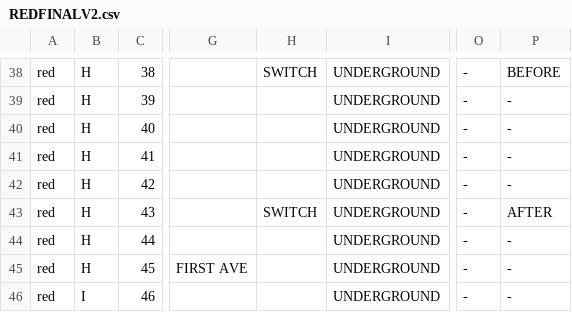
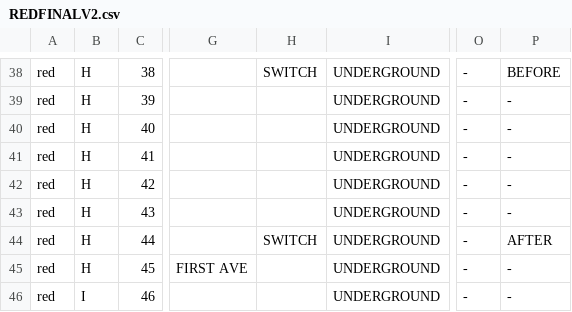
Before and after one commit to jhj17/coe1186_train, a CSV file: TrackModel/REDFINALV2.csv, drawn as a sheet; only a part is shown, gaps mark what is left out; the diff names each change by its address in the sheet, - before the commit and + after, or states it on an @@ line.

Commit message:
Track non-functional.  Switching working.

```diff
--- a/TrackModel/REDFINALV2.csv
+++ b/TrackModel/REDFINALV2.csv
-H43: SWITCH
+H43: (empty)
-P43: AFTER
+P43: -
-H44: (empty)
+H44: SWITCH
-P44: -
+P44: AFTER
```
Also changed, not shown: 4 other files.
